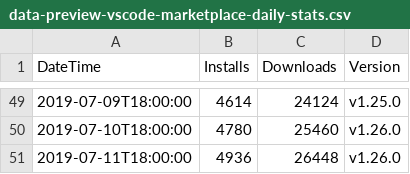
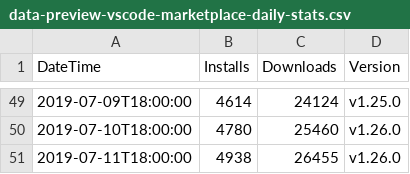
Before and after one commit to RandomFractals/vscode-data-preview, a CSV file: data/stats/data-preview-vscode-marketplace-daily-stats.csv, drawn as a sheet; only a part is shown, gaps mark what is left out.

Commit message:
#105 updated daily stats with latest counts for v1.26.0

```diff
--- a/data/stats/data-preview-vscode-marketplace-daily-stats.csv
+++ b/data/stats/data-preview-vscode-marketplace-daily-stats.csv
@@ -50,2 +50,2 @@ DateTime, Installs, Downloads, Version
 2019-07-10T18:00:00, 4780, 25460, v1.26.0
-2019-07-11T18:00:00, 4936, 26448, v1.26.0
+2019-07-11T18:00:00, 4938, 26455, v1.26.0
```
